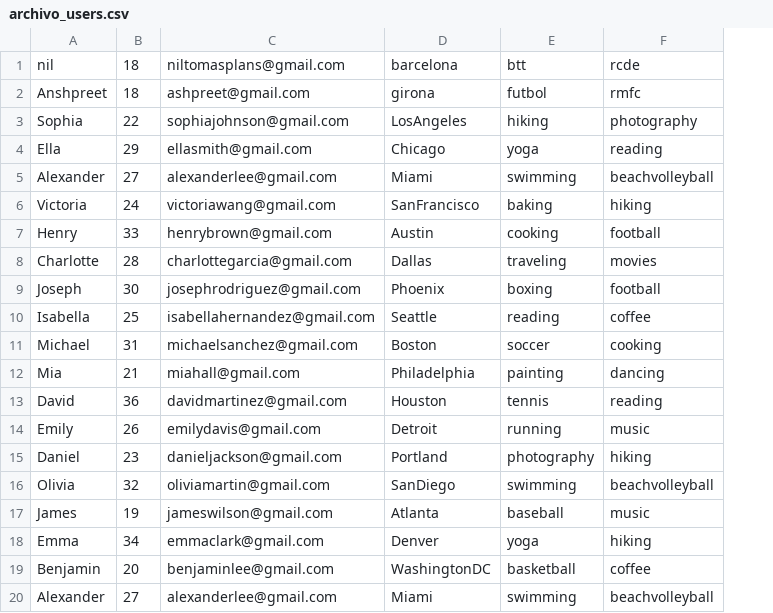
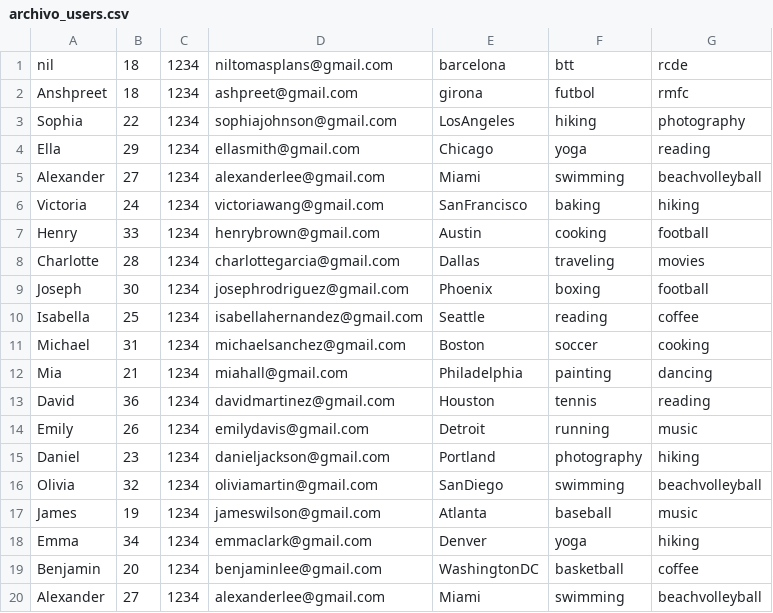
Before and after one commit to niiltomas/EDA-project-DunkNation, a CSV file: archivo_users.csv, drawn as a sheet; the diff names each change by its address in the sheet, - before the commit and + after, or states it on an @@ line.

Commit message:
actu. para hacer el submenu del user

```diff
--- a/archivo_users.csv
+++ b/archivo_users.csv
+column C, rows 1-20: all 1234
```
Also changed, not shown: 2 other files.
